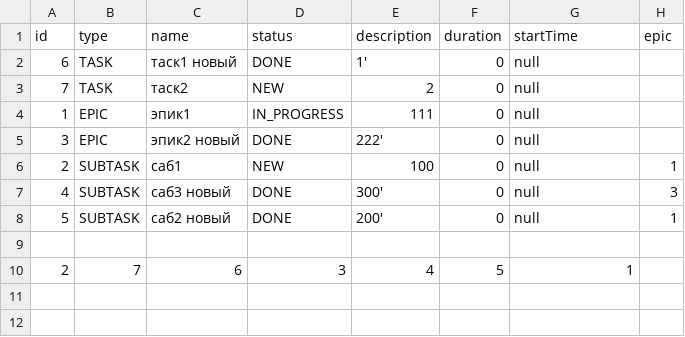
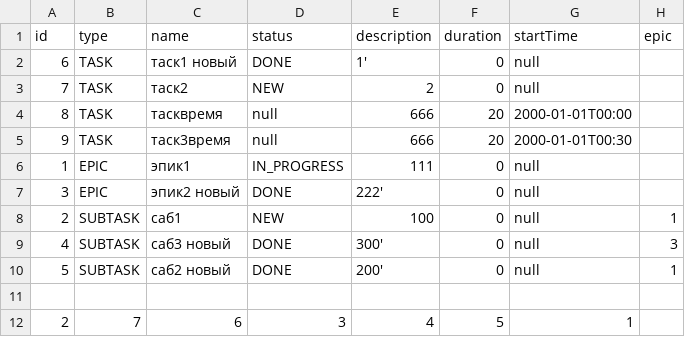
Before and after one commit to Chegulov/java-kanban, a CSV file: src/com/chegulov/tasktracker/resources/data.csv, drawn as a sheet; the diff names each change by its address in the sheet, - before the commit and + after, or states it on an @@ line.

```diff
--- a/src/com/chegulov/tasktracker/resources/data.csv
+++ b/src/com/chegulov/tasktracker/resources/data.csv
+row 4: 8 | TASK | тасквремя | null | 666 | 20 | 2000-01-01T00:00
+row 5: 9 | TASK | таск3время | null | 666 | 20 | 2000-01-01T00:30
```
Also changed, not shown: out/production/java-kanban/com/chegulov/tasktracker/resources/data.csv, 6 other files.
